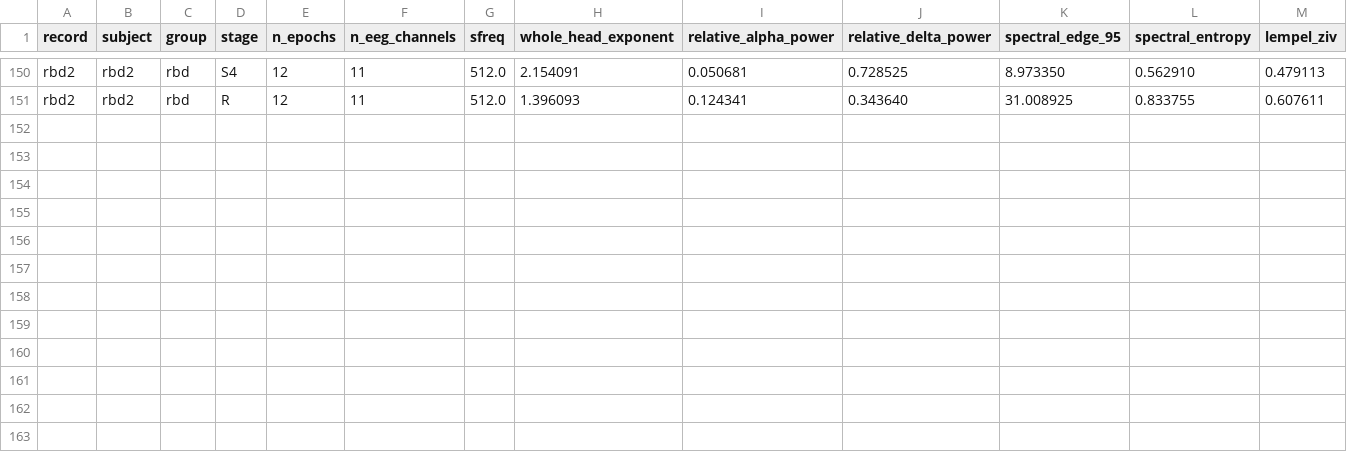
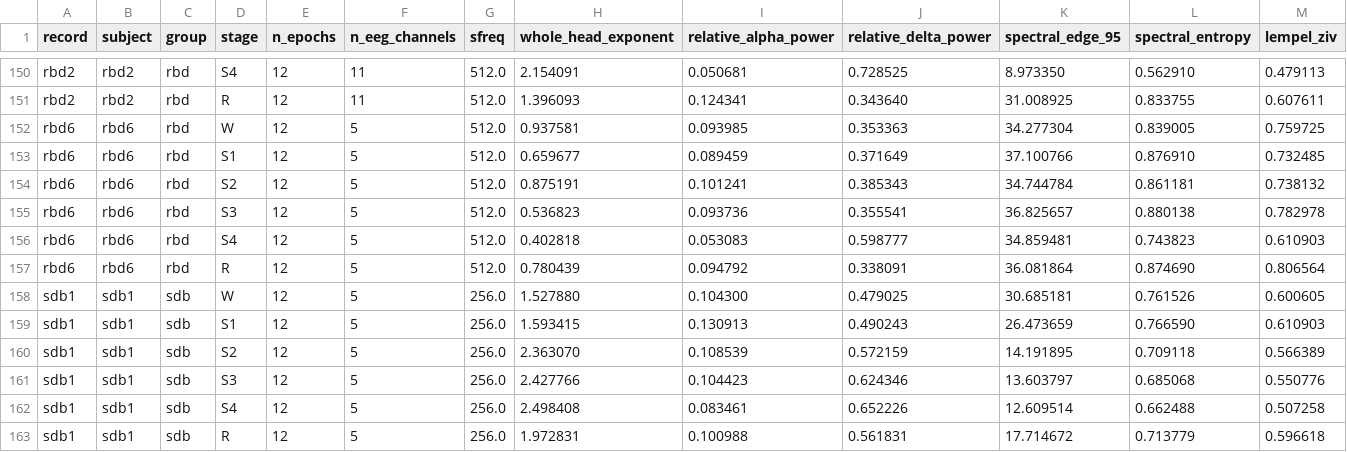
Before and after one commit to dgkenn/Codex-playground-, a CSV file: bsde/results/capslpdb_stages.s0.csv, drawn as a sheet; only a part is shown, gaps mark what is left out; rows hold the shown columns only; the diff names each change by its address in the sheet, - before the commit and + after, or states it on an @@ line.

```diff
--- a/bsde/results/capslpdb_stages.s0.csv
+++ b/bsde/results/capslpdb_stages.s0.csv
+row 152: rbd6 | rbd6 | rbd | W | 12 | 5 | 512.0 | 0.937581 | 0.093985 | 0.353363 | 34.277304 | 0.839005 | 0.759725
+row 153: rbd6 | rbd6 | rbd | S1 | 12 | 5 | 512.0 | 0.659677 | 0.089459 | 0.371649 | 37.100766 | 0.876910 | 0.732485
+row 154: rbd6 | rbd6 | rbd | S2 | 12 | 5 | 512.0 | 0.875191 | 0.101241 | 0.385343 | 34.744784 | 0.861181 | 0.738132
+row 155: rbd6 | rbd6 | rbd | S3 | 12 | 5 | 512.0 | 0.536823 | 0.093736 | 0.355541 | 36.825657 | 0.880138 | 0.782978
+row 156: rbd6 | rbd6 | rbd | S4 | 12 | 5 | 512.0 | 0.402818 | 0.053083 | 0.598777 | 34.859481 | 0.743823 | 0.610903
+row 157: rbd6 | rbd6 | rbd | R | 12 | 5 | 512.0 | 0.780439 | 0.094792 | 0.338091 | 36.081864 | 0.874690 | 0.806564
+row 158: sdb1 | sdb1 | sdb | W | 12 | 5 | 256.0 | 1.527880 | 0.104300 | 0.479025 | 30.685181 | 0.761526 | 0.600605
+row 159: sdb1 | sdb1 | sdb | S1 | 12 | 5 | 256.0 | 1.593415 | 0.130913 | 0.490243 | 26.473659 | 0.766590 | 0.610903
+row 160: sdb1 | sdb1 | sdb | S2 | 12 | 5 | 256.0 | 2.363070 | 0.108539 | 0.572159 | 14.191895 | 0.709118 | 0.566389
+row 161: sdb1 | sdb1 | sdb | S3 | 12 | 5 | 256.0 | 2.427766 | 0.104423 | 0.624346 | 13.603797 | 0.685068 | 0.550776
+row 162: sdb1 | sdb1 | sdb | S4 | 12 | 5 | 256.0 | 2.498408 | 0.083461 | 0.652226 | 12.609514 | 0.662488 | 0.507258
+row 163: sdb1 | sdb1 | sdb | R | 12 | 5 | 256.0 | 1.972831 | 0.100988 | 0.561831 | 17.714672 | 0.713779 | 0.596618
```
Also changed, not shown: bsde/results/capslpdb_stages.s1.csv, bsde/results/capslpdb_stages.s2.csv, 2 other files.
